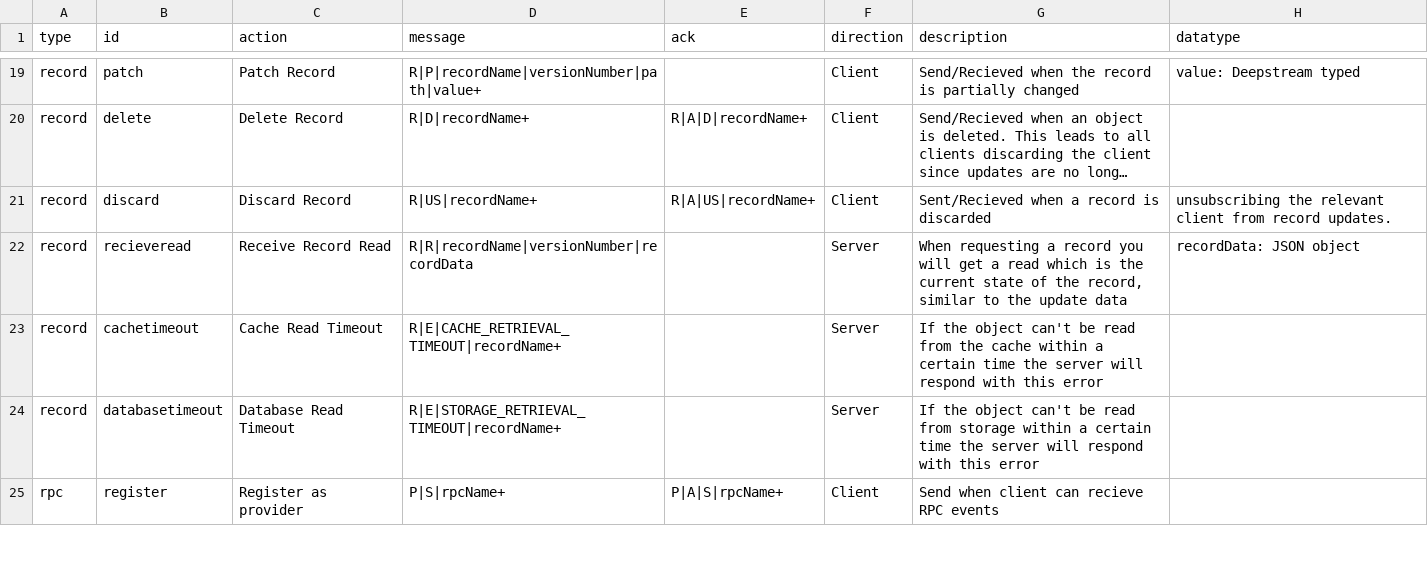
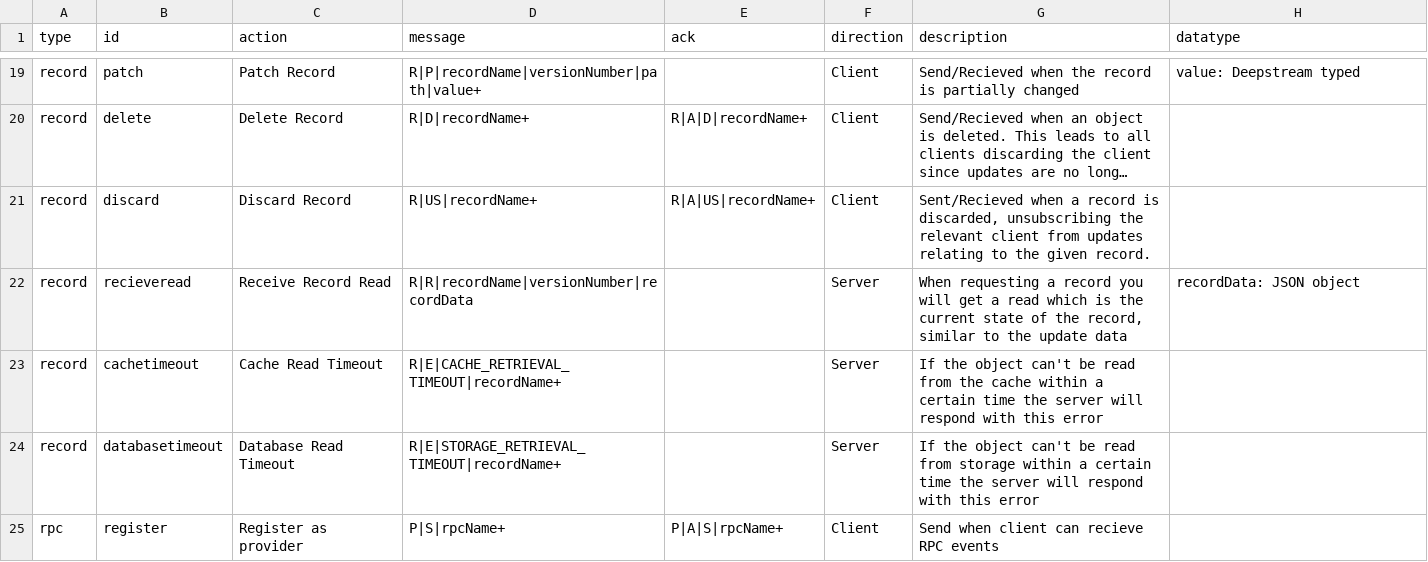
Before and after one commit to msavoury-carecloud/deepstream.io-website, a CSV file: data/specs.csv, drawn as a sheet; only a part is shown, gaps mark what is left out; long unchanged cells end in …; the diff names each change by its address in the sheet, - before the commit and + after, or states it on an @@ line.

Commit message:
Fix formatting

```diff
--- a/data/specs.csv
+++ b/data/specs.csv
-G21 (description): …record is discarded
+G21 (description): …record is discarded, unsubscribing the relevant client from updates relating to the given record.
-H21 (datatype): unsubscribing the relevant client from record updates.
+H21 (datatype): (empty)
```
